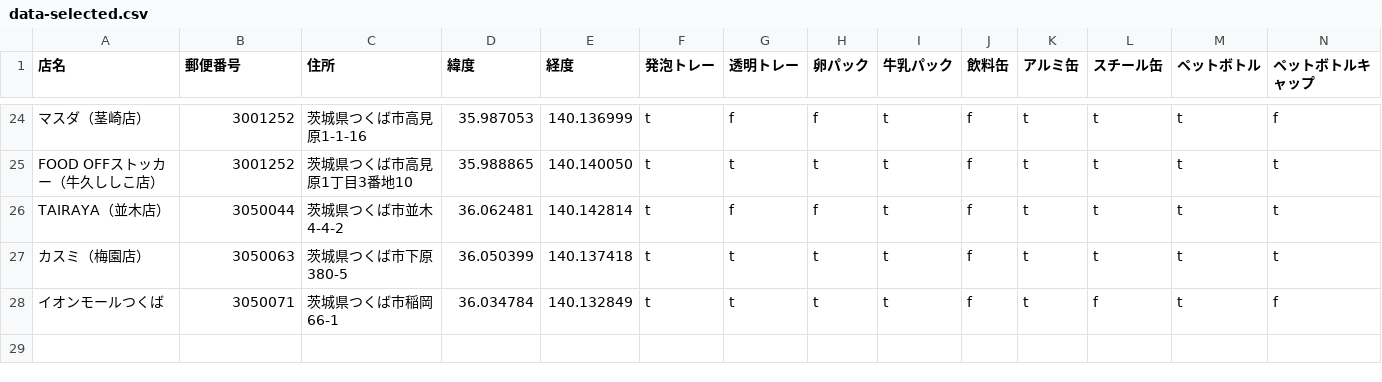
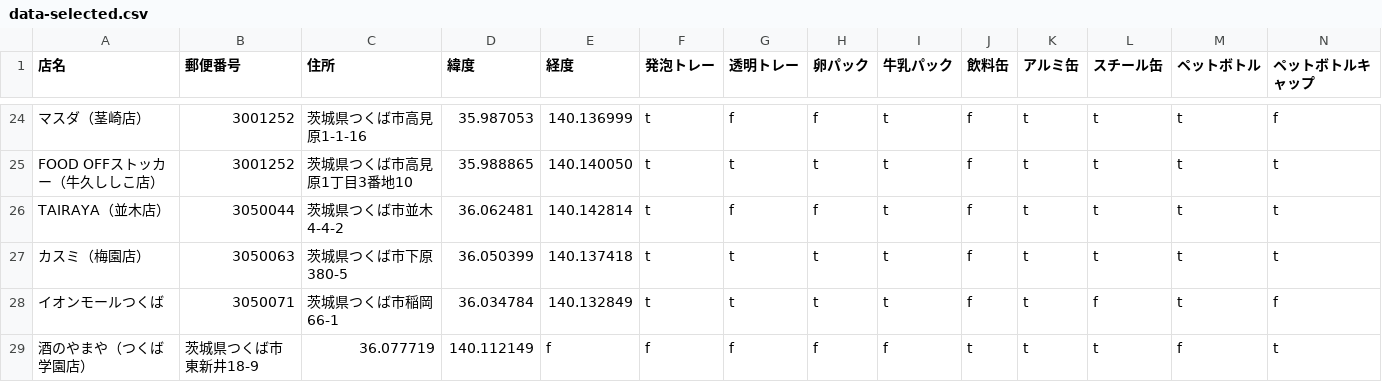
Before and after one commit to recycling-vector/map, a CSV file: docs/data-selected.csv, drawn as a sheet; only a part is shown, gaps mark what is left out; rows hold the shown columns only; the diff names each change by its address in the sheet, - before the commit and + after, or states it on an @@ line.

Commit message:
Update data-selected.csv

```diff
--- a/docs/data-selected.csv
+++ b/docs/data-selected.csv
+row 29: 酒のやまや（つくば学園店） | 茨城県つくば市東新井18-9 | 36.077719 | 140.112149 | f | f | f | f | f | t | t | t | f | t
```
